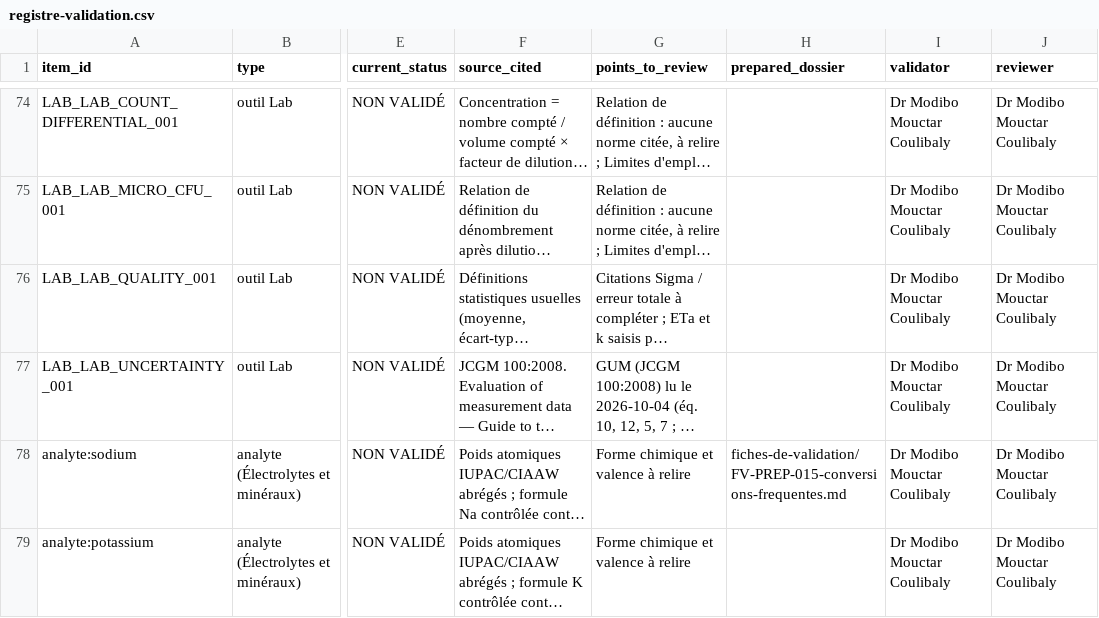
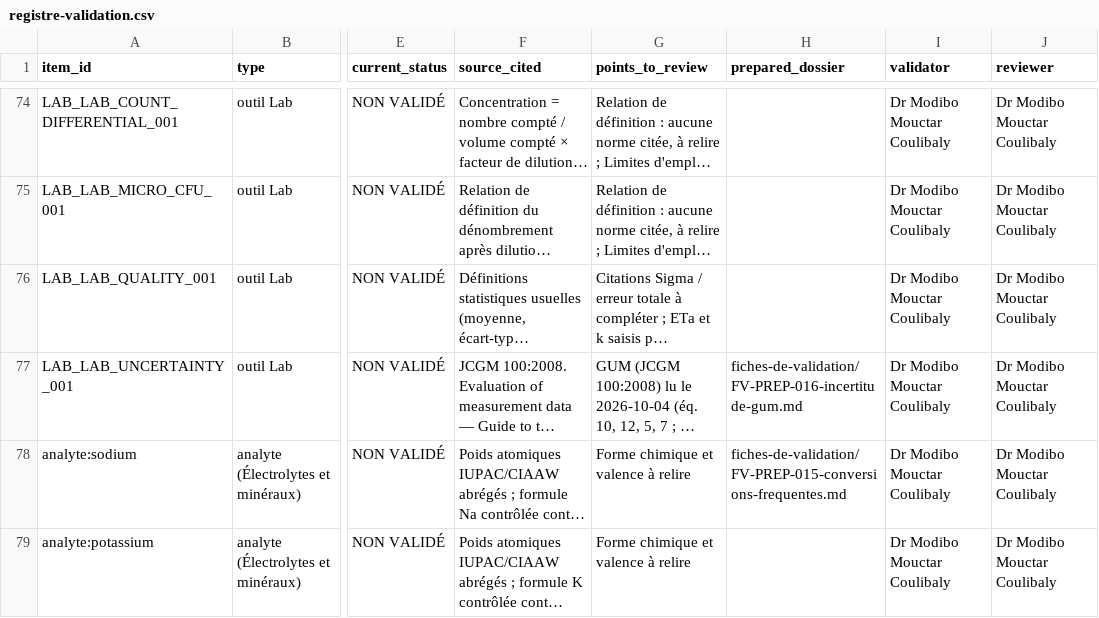
Before and after one commit to Modibo/biosigma, a CSV file: docs/biosigma-lab/registre-validation.csv, drawn as a sheet; only a part is shown, gaps mark what is left out; long unchanged cells end in …; the diff names each change by its address in the sheet, - before the commit and + after, or states it on an @@ line.

Commit message:
feat: dossier FV-PREP-016, décisions D-02/14/15/16/18, affichage compact des valeurs relues ; release 1.19.1

```diff
--- a/docs/biosigma-lab/registre-validation.csv
+++ b/docs/biosigma-lab/registre-validation.csv
-H77 (prepared_dossier): (empty)
+H77 (prepared_dossier): fiches-de-validation/FV-PREP-016-incertitude-gum.md
```
Also changed, not shown: 11 other files.
